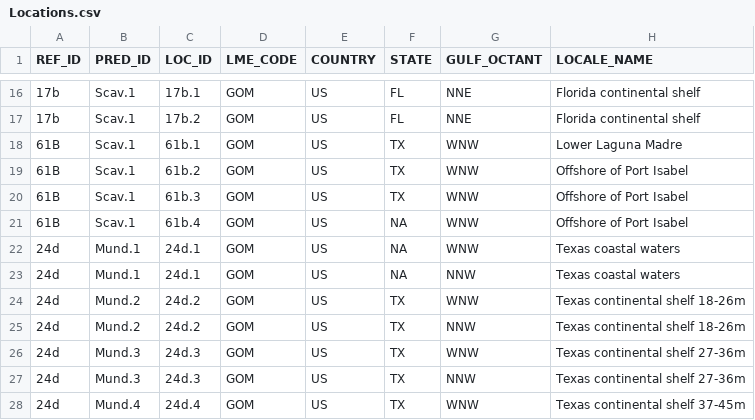
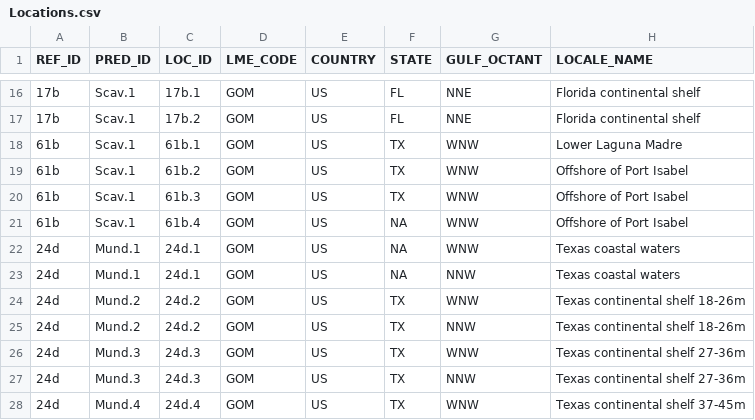
Before and after one commit to globalbioticinteractions/globalbioticinteractions, a CSV file: eol-globi-data-tool/src/main/resources/org/eol/globi/data/gomexsi/Locations.csv, drawn as a sheet; only a part is shown, gaps mark what is left out; the diff names each change by its address in the sheet, - before the commit and + after, or states it on an @@ line.

```diff
--- a/eol-globi-data-tool/src/main/resources/org/eol/globi/data/gomexsi/Locations.csv
+++ b/eol-globi-data-tool/src/main/resources/org/eol/globi/data/gomexsi/Locations.csv
-A18:A21 (REF_ID): 61B
+A18:A21 (REF_ID): 61b
```
Also changed, not shown: eol-globi-data-tool/src/main/resources/org/eol/globi/data/gomexsi/Predators.csv, 4 other files.
